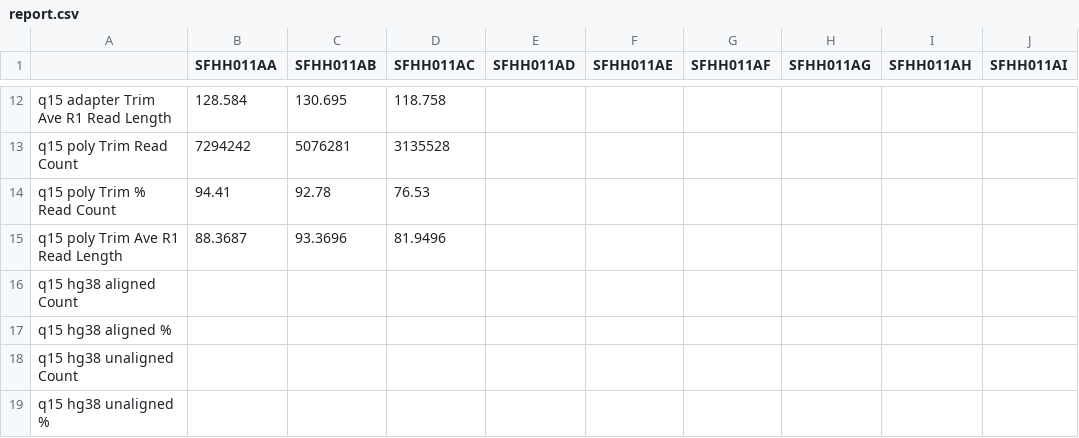
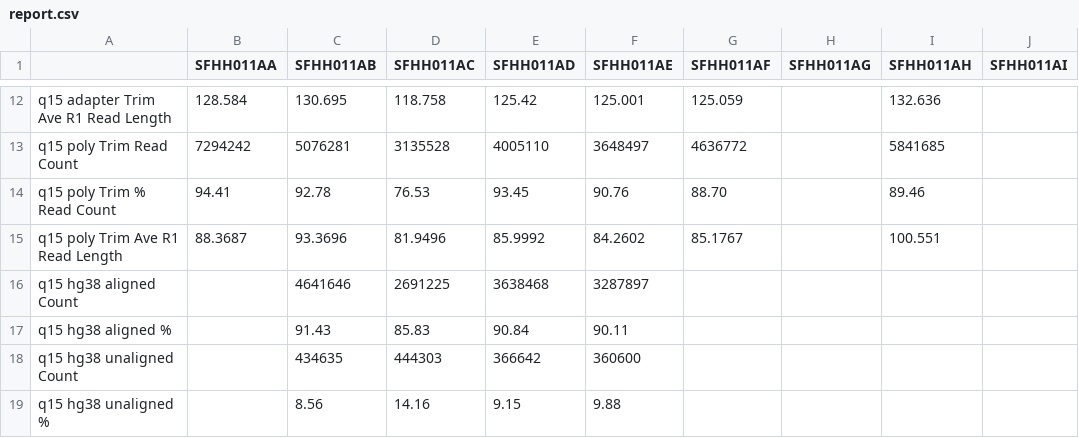
Before and after one commit to ucsffrancislab/genomics, a CSV file: data/20220610-EV/20221010-preprocess-trim-R1only-correction/report.csv, drawn as a sheet; only a part is shown, gaps mark what is left out; the diff covers the shown part only; the diff names each change by its address in the sheet, - before the commit and + after, or states it on an @@ line.

```diff
--- a/data/20220610-EV/20221010-preprocess-trim-R1only-correction/report.csv
+++ b/data/20220610-EV/20221010-preprocess-trim-R1only-correction/report.csv
-E12 (SFHH011AD): (empty)
+E12 (SFHH011AD): 125.42
-F12 (SFHH011AE): (empty)
+F12 (SFHH011AE): 125.001
-G12 (SFHH011AF): (empty)
+G12 (SFHH011AF): 125.059
-I12 (SFHH011AH): (empty)
+I12 (SFHH011AH): 132.636
-E13 (SFHH011AD): (empty)
+E13 (SFHH011AD): 4005110
-F13 (SFHH011AE): (empty)
+F13 (SFHH011AE): 3648497
-G13 (SFHH011AF): (empty)
+G13 (SFHH011AF): 4636772
-I13 (SFHH011AH): (empty)
+I13 (SFHH011AH): 5841685
-E14 (SFHH011AD): (empty)
+E14 (SFHH011AD): 93.45
-F14 (SFHH011AE): (empty)
+F14 (SFHH011AE): 90.76
-G14 (SFHH011AF): (empty)
+G14 (SFHH011AF): 88.70
-I14 (SFHH011AH): (empty)
+I14 (SFHH011AH): 89.46
-E15 (SFHH011AD): (empty)
+E15 (SFHH011AD): 85.9992
-F15 (SFHH011AE): (empty)
+F15 (SFHH011AE): 84.2602
-G15 (SFHH011AF): (empty)
+G15 (SFHH011AF): 85.1767
-I15 (SFHH011AH): (empty)
+I15 (SFHH011AH): 100.551
-C16 (SFHH011AB): (empty)
+C16 (SFHH011AB): 4641646
-D16 (SFHH011AC): (empty)
+D16 (SFHH011AC): 2691225
-E16 (SFHH011AD): (empty)
+E16 (SFHH011AD): 3638468
-F16 (SFHH011AE): (empty)
+F16 (SFHH011AE): 3287897
-C17 (SFHH011AB): (empty)
+C17 (SFHH011AB): 91.43
-D17 (SFHH011AC): (empty)
+D17 (SFHH011AC): 85.83
-E17 (SFHH011AD): (empty)
+E17 (SFHH011AD): 90.84
-F17 (SFHH011AE): (empty)
+F17 (SFHH011AE): 90.11
-C18 (SFHH011AB): (empty)
+C18 (SFHH011AB): 434635
-D18 (SFHH011AC): (empty)
+D18 (SFHH011AC): 444303
-E18 (SFHH011AD): (empty)
+E18 (SFHH011AD): 366642
-F18 (SFHH011AE): (empty)
+F18 (SFHH011AE): 360600
-C19 (SFHH011AB): (empty)
+C19 (SFHH011AB): 8.56
-D19 (SFHH011AC): (empty)
+D19 (SFHH011AC): 14.16
-E19 (SFHH011AD): (empty)
+E19 (SFHH011AD): 9.15
-F19 (SFHH011AE): (empty)
+F19 (SFHH011AE): 9.88
```
Also changed, not shown: 41 edited cells elsewhere in this file, 1 other file.
